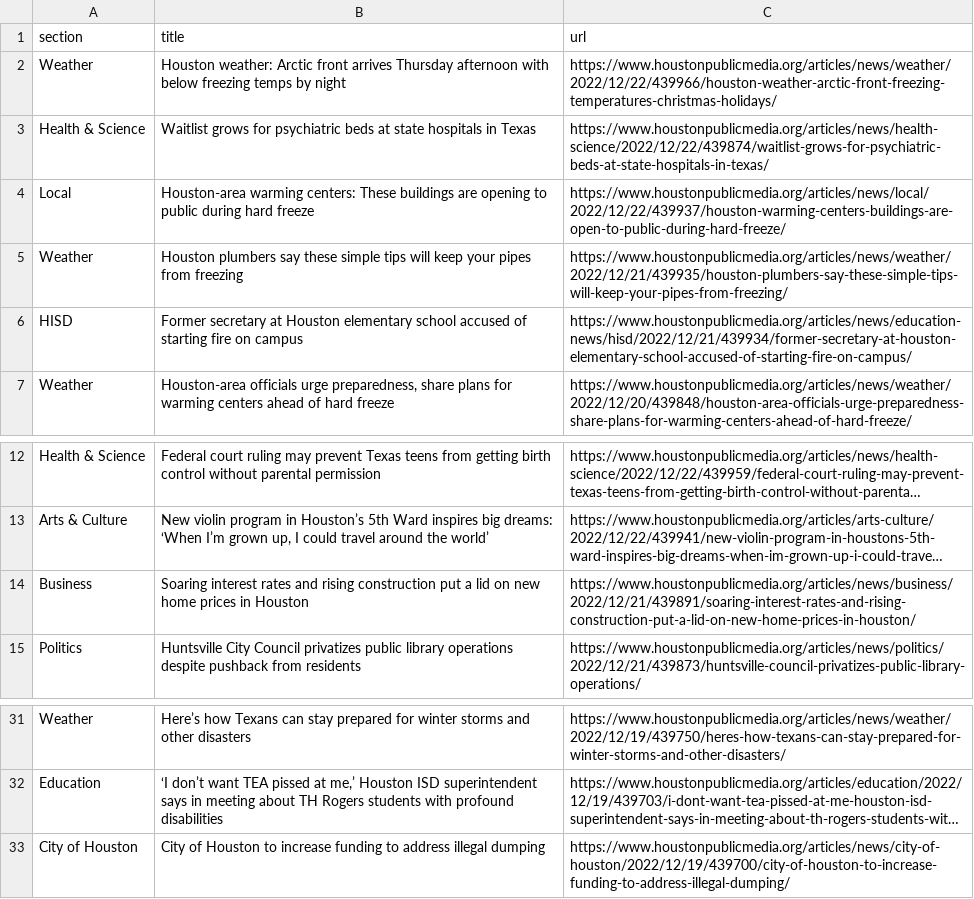
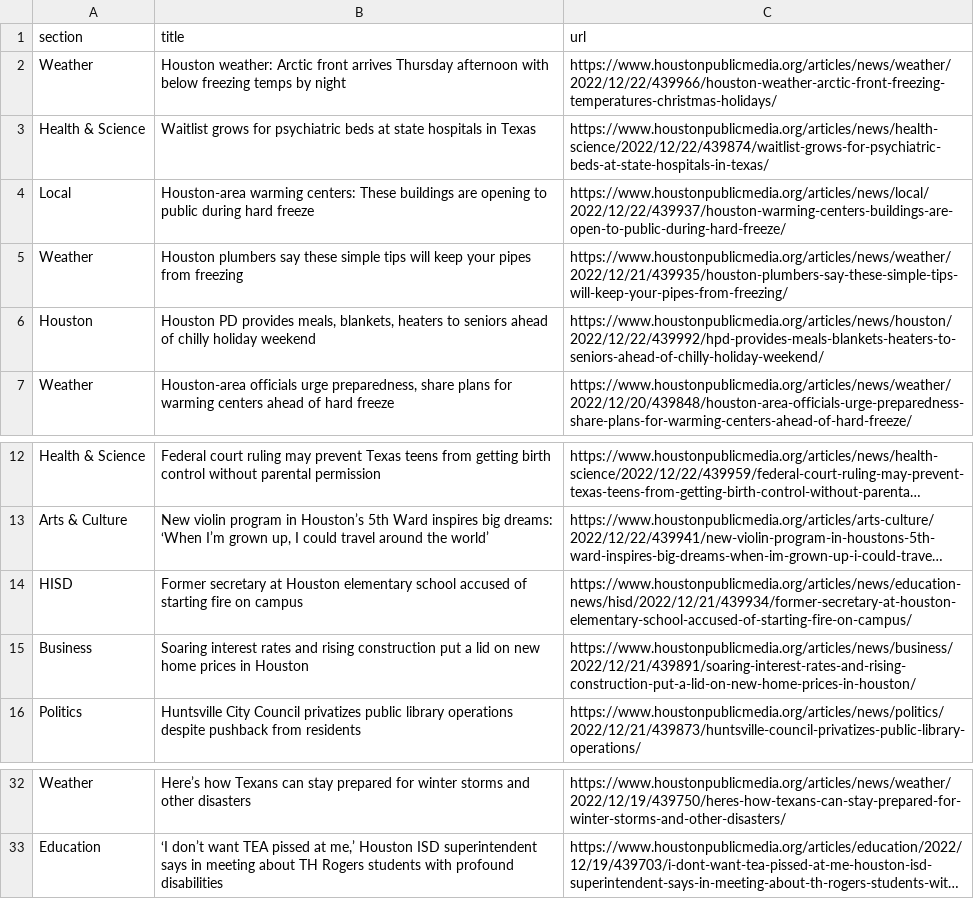
Before and after one commit to AngelineJCQ/aoto-scraper, a CSV file: npr.csv, drawn as a sheet; only a part is shown, gaps mark what is left out; long unchanged cells end in …; removed rows and columns are numbered as before the commit, all else as after; the diff names each change by its address in the sheet, - before the commit and + after, or states it on an @@ line.

```diff
--- a/npr.csv
+++ b/npr.csv
+row 6: Houston | Houston PD provides meals, blankets, heaters to seniors ahead of chilly holiday weekend | https://www.houstonpublicmedia.org/articles/news/houston/2022/12/22/439992/hpd-provides-meals-blankets-heaters-to-seniors-ahead-of-chilly-holiday-weekend/
@@ row 6 moved to row 14: HISD @@
-row 33: City of Houston | City of Houston to increase funding to address illegal dumping | https://www.houstonpublicmedia.org/articles/news/city-of-houston/2022/12/19/439700/city-of-houston-to-increase-funding-to-address-illegal-dumping/
```
